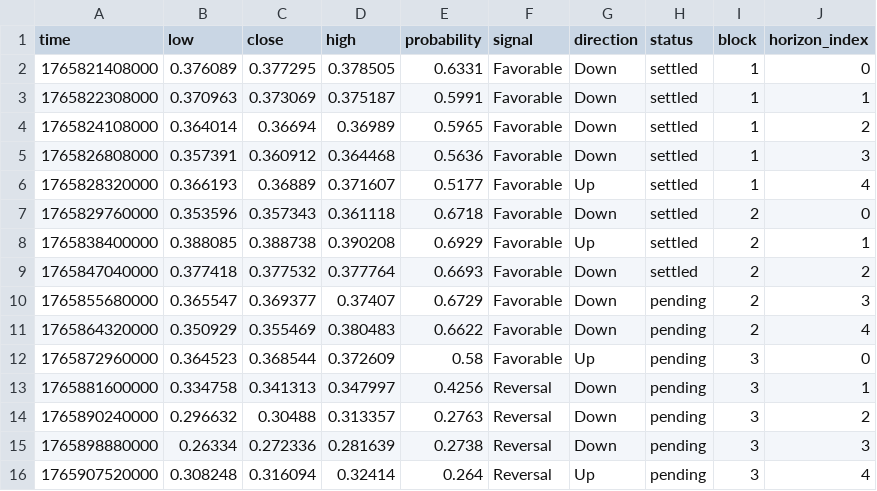
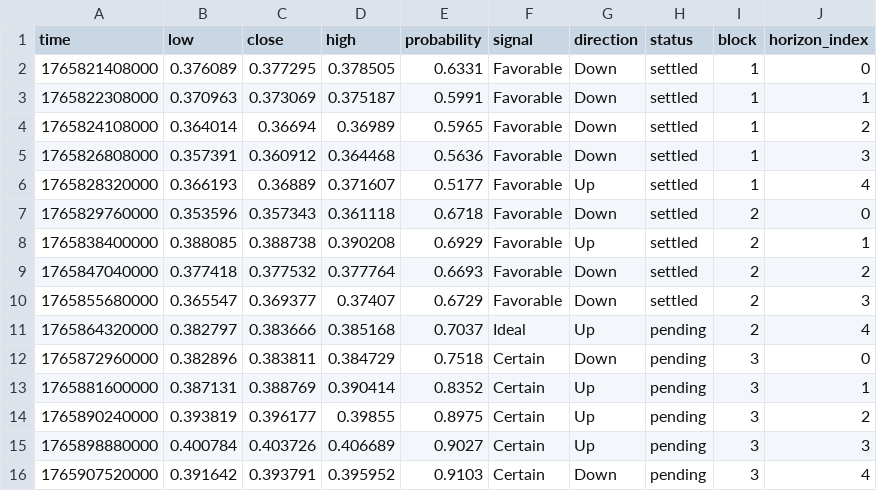
Before and after one commit to Cipherion-Market-Research/abacus-trading-view, a CSV file: data/crypto/adausdt_predictions.csv, drawn as a sheet.

```diff
--- a/data/crypto/adausdt_predictions.csv
+++ b/data/crypto/adausdt_predictions.csv
@@ -9,8 +9,8 @@ time,low,close,high,probability,signal,direction,status,block,horizon_index
 1765847040000,0.377418,0.377532,0.377764,0.6693,Favorable,Down,settled,2,2
-1765855680000,0.365547,0.369377,0.37407,0.6729,Favorable,Down,pending,2,3
-1765864320000,0.350929,0.355469,0.380483,0.6622,Favorable,Down,pending,2,4
-1765872960000,0.364523,0.368544,0.372609,0.58,Favorable,Up,pending,3,0
-1765881600000,0.334758,0.341313,0.347997,0.4256,Reversal,Down,pending,3,1
-1765890240000,0.296632,0.30488,0.313357,0.2763,Reversal,Down,pending,3,2
-1765898880000,0.26334,0.272336,0.281639,0.2738,Reversal,Down,pending,3,3
-1765907520000,0.308248,0.316094,0.32414,0.264,Reversal,Up,pending,3,4
+1765855680000,0.365547,0.369377,0.37407,0.6729,Favorable,Down,settled,2,3
+1765864320000,0.382797,0.383666,0.385168,0.7037,Ideal,Up,pending,2,4
+1765872960000,0.382896,0.383811,0.384729,0.7518,Certain,Down,pending,3,0
+1765881600000,0.387131,0.388769,0.390414,0.8352,Certain,Up,pending,3,1
+1765890240000,0.393819,0.396177,0.39855,0.8975,Certain,Up,pending,3,2
+1765898880000,0.400784,0.403726,0.406689,0.9027,Certain,Up,pending,3,3
+1765907520000,0.391642,0.393791,0.395952,0.9103,Certain,Down,pending,3,4
```
Also changed, not shown: data/crypto/bnbusdt_predictions.csv, data/crypto/btcusdt_predictions.csv, 10 other files.
